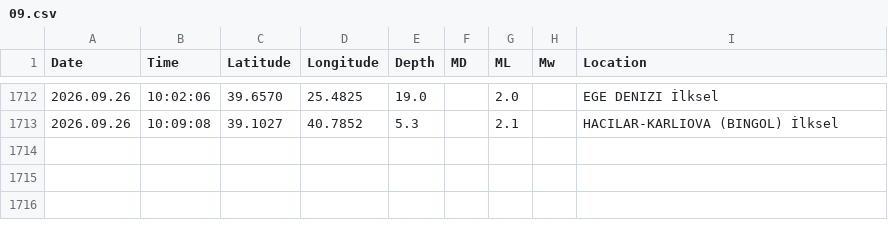
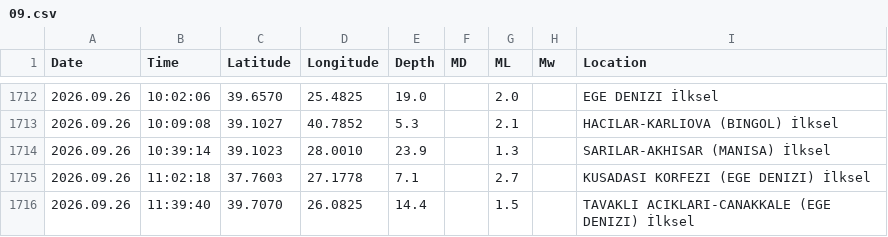
Before and after one commit to sukruozan/turkiye-guncel-deprem-verisi, a CSV file: 2026/09.csv, drawn as a sheet; only a part is shown, gaps mark what is left out.

Commit message:
Automated Commit

```diff
--- a/2026/09.csv
+++ b/2026/09.csv
@@ -1713 +1713,4 @@ Date,Time,Latitude,Longitude,Depth,MD,ML,Mw,Location
 2026.09.26,10:09:08,39.1027,40.7852,5.3,,2.1,,HACILAR-KARLIOVA (BINGOL) İlksel
+2026.09.26,10:39:14,39.1023,28.0010,23.9,,1.3,,SARILAR-AKHISAR (MANISA) İlksel
+2026.09.26,11:02:18,37.7603,27.1778,7.1,,2.7,,KUSADASI KORFEZI (EGE DENIZI) İlksel
+2026.09.26,11:39:40,39.7070,26.0825,14.4,,1.5,,TAVAKLI ACIKLARI-CANAKKALE (EGE DENIZI) İlksel
```
